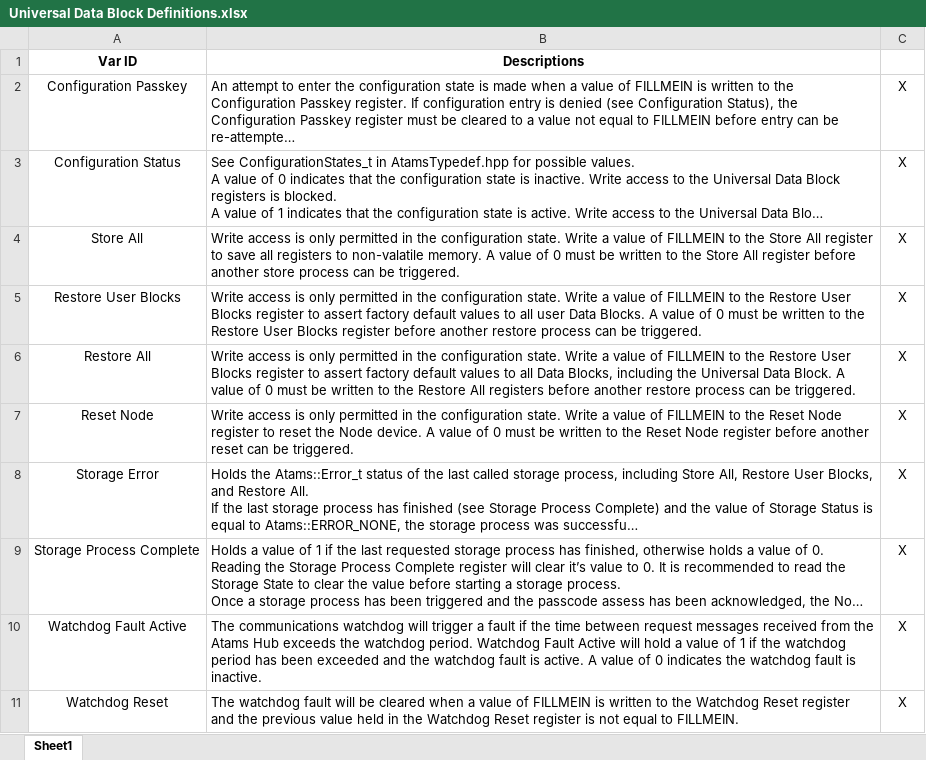
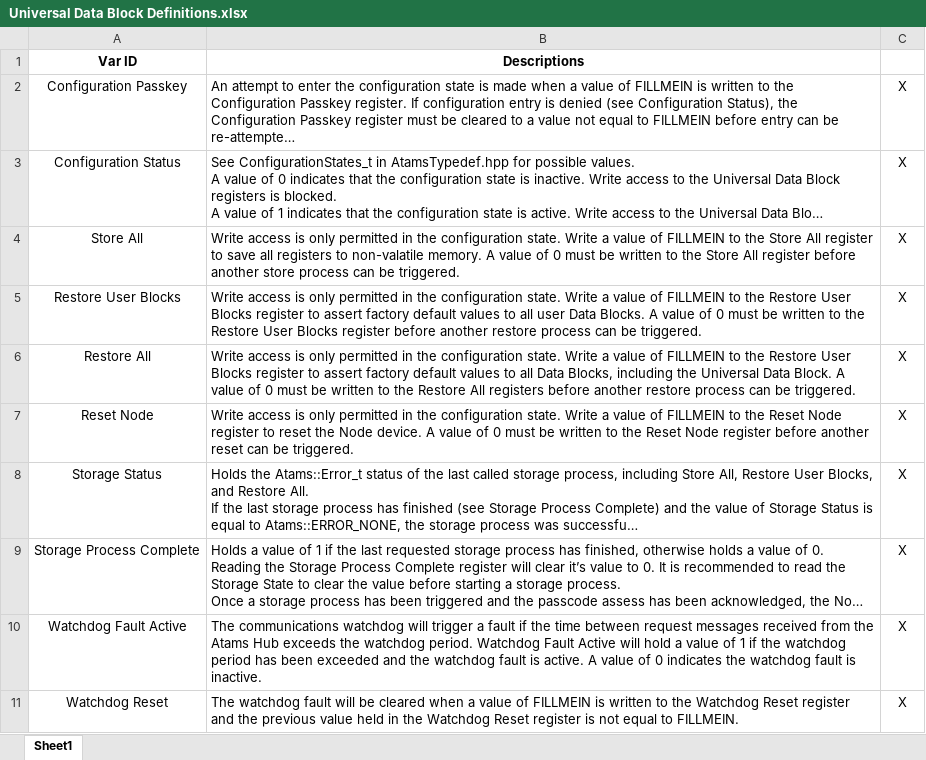
Before and after one commit to D-Baines/atams, an Excel workbook: Documentation/Universal Data Block Definitions.xlsx, sheet Sheet1, drawn as a sheet; long unchanged cells end in …; values as stored, in another font and other column widths than the file's, no borders; the diff names each change by its address in the sheet, - before the commit and + after, or states it on an @@ line.

```diff
--- a/Documentation/Universal Data Block Definitions.xlsx (sheet Sheet1)
+++ b/Documentation/Universal Data Block Definitions.xlsx (sheet Sheet1)
-A8 (Var ID): Storage Error
+A8 (Var ID): Storage Status
```
Also changed, not shown: 6 other files.
